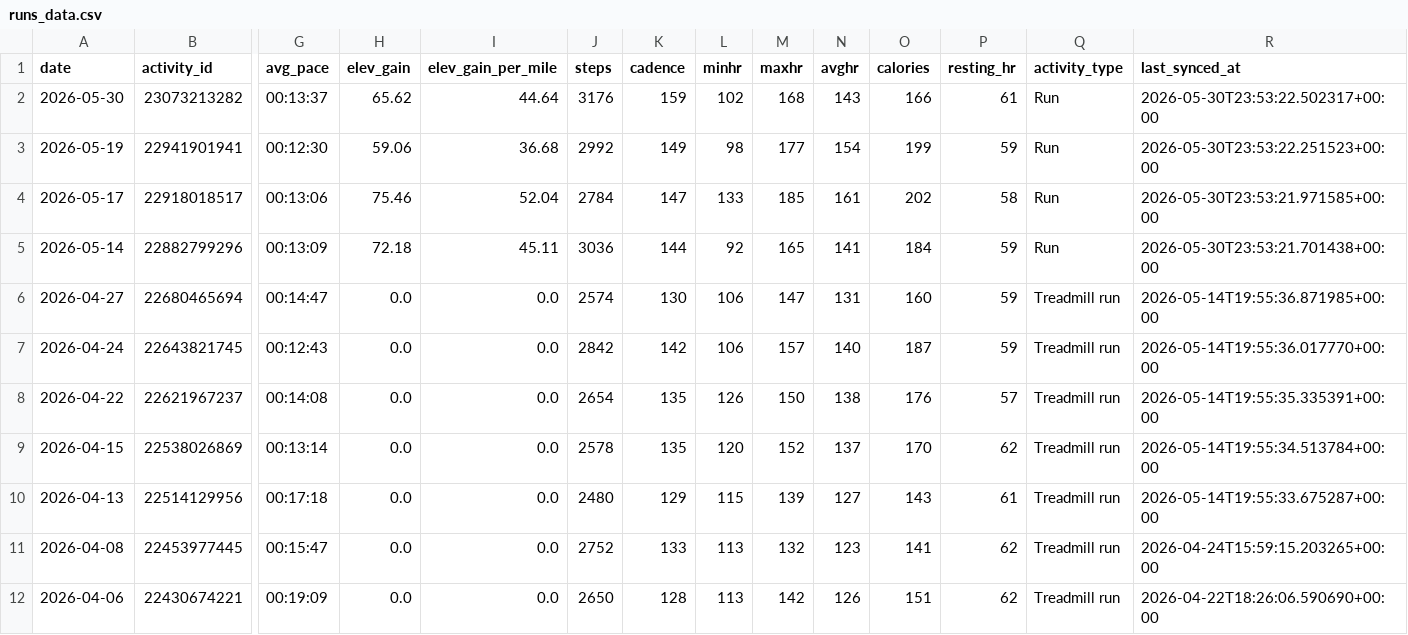
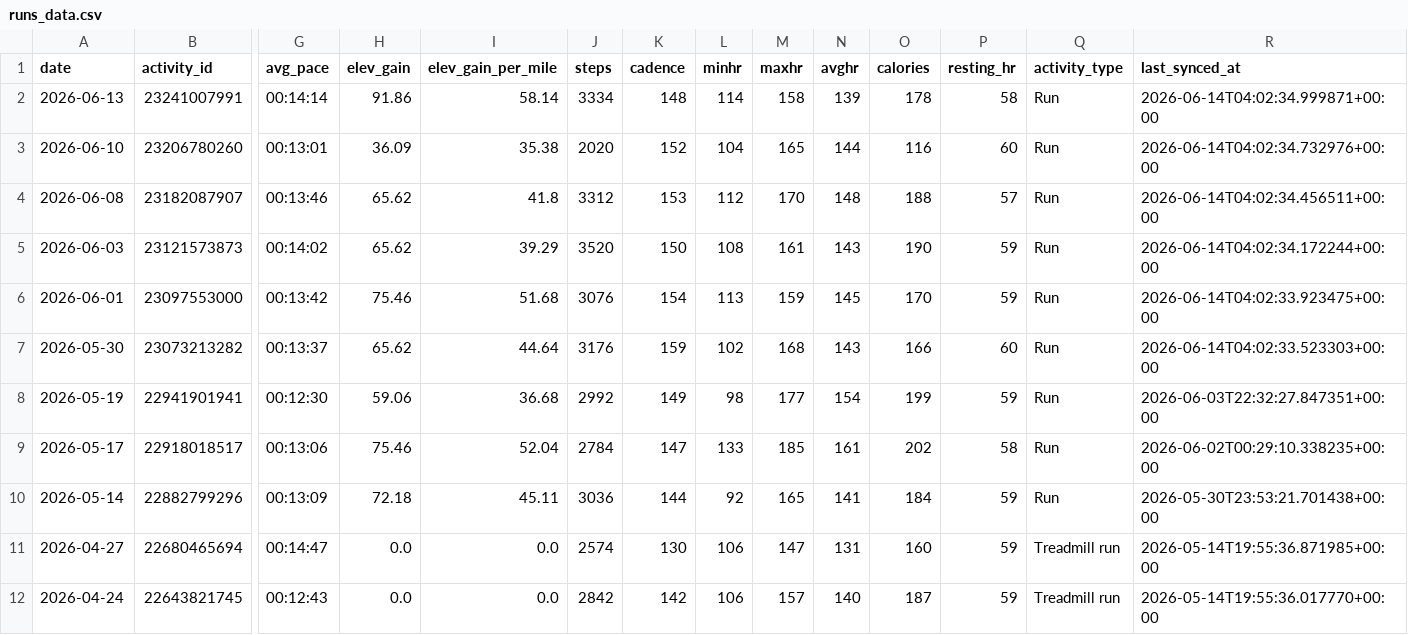
Before and after one commit to BBrav0/GarminDataReader, a CSV file: runs_data.csv, drawn as a sheet; only a part is shown, gaps mark what is left out; the shorter side is filled out with more unchanged rows; addresses are those after the commit; rows hold the shown columns only; the diff names each change by its address in the sheet, - before the commit and + after, or states it on an @@ line.

```diff
--- a/runs_data.csv
+++ b/runs_data.csv
+row 2: 2026-06-13 | 23241007991 | 00:14:14 | 91.86 | 58.14 | 3334 | 148 | 114 | 158 | 139 | 178 | 58 | Run | 2026-06-14T04:02:34.999871+00:00
+row 3: 2026-06-10 | 23206780260 | 00:13:01 | 36.09 | 35.38 | 2020 | 152 | 104 | 165 | 144 | 116 | 60 | Run | 2026-06-14T04:02:34.732976+00:00
+row 4: 2026-06-08 | 23182087907 | 00:13:46 | 65.62 | 41.8 | 3312 | 153 | 112 | 170 | 148 | 188 | 57 | Run | 2026-06-14T04:02:34.456511+00:00
+row 5: 2026-06-03 | 23121573873 | 00:14:02 | 65.62 | 39.29 | 3520 | 150 | 108 | 161 | 143 | 190 | 59 | Run | 2026-06-14T04:02:34.172244+00:00
+row 6: 2026-06-01 | 23097553000 | 00:13:42 | 75.46 | 51.68 | 3076 | 154 | 113 | 159 | 145 | 170 | 59 | Run | 2026-06-14T04:02:33.923475+00:00
-P7 (resting_hr): 61
+P7 (resting_hr): 60
-R7 (last_synced_at): 2026-05-30T23:53:22.502317+00:00
+R7 (last_synced_at): 2026-06-14T04:02:33.523303+00:00
-R8 (last_synced_at): 2026-05-30T23:53:22.251523+00:00
+R8 (last_synced_at): 2026-06-03T22:32:27.847351+00:00
-R9 (last_synced_at): 2026-05-30T23:53:21.971585+00:00
+R9 (last_synced_at): 2026-06-02T00:29:10.338235+00:00
```
Also changed, not shown: 1 other file.
